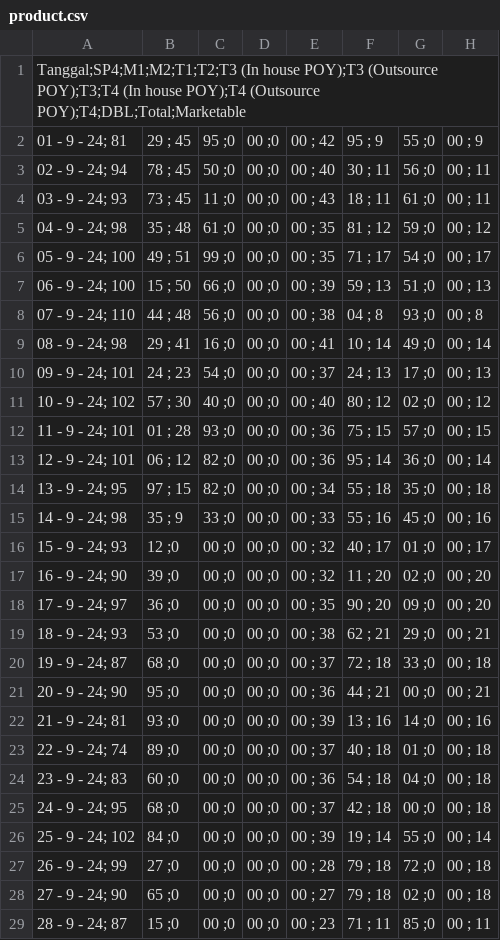
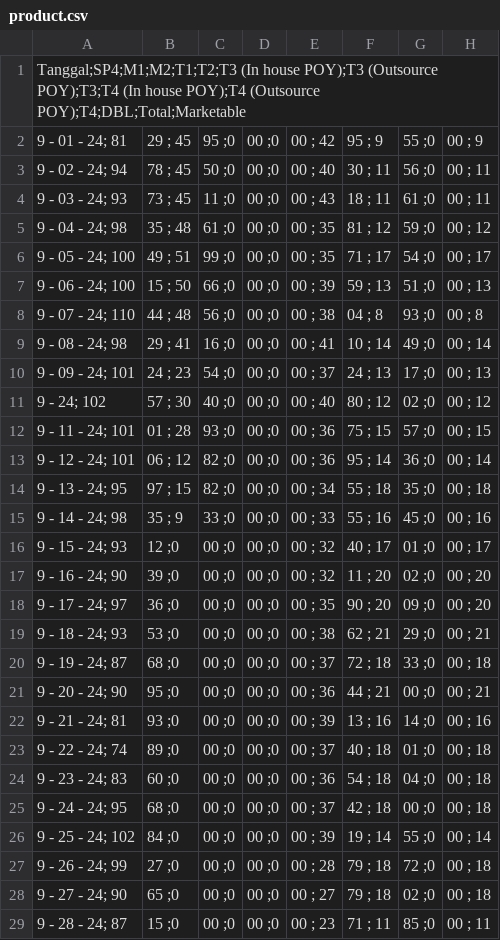
Before and after one commit to anggoro-yn/myTestRepo, a CSV file: product.csv, drawn as a sheet; only a part is shown; the diff covers the shown part only; the diff names each change by its address in the sheet, - before the commit and + after, or states it on an @@ line.

Commit message:
Update product.csv

```diff
--- a/product.csv
+++ b/product.csv
-A2: 01 - 9 - 24; 81
+A2: 9 - 01 - 24; 81
-A3: 02 - 9 - 24; 94
+A3: 9 - 02 - 24; 94
-A4: 03 - 9 - 24; 93
+A4: 9 - 03 - 24; 93
-A5: 04 - 9 - 24; 98
+A5: 9 - 04 - 24; 98
-A6: 05 - 9 - 24; 100
+A6: 9 - 05 - 24; 100
-A7: 06 - 9 - 24; 100
+A7: 9 - 06 - 24; 100
-A8: 07 - 9 - 24; 110
+A8: 9 - 07 - 24; 110
-A9: 08 - 9 - 24; 98
+A9: 9 - 08 - 24; 98
-A10: 09 - 9 - 24; 101
+A10: 9 - 09 - 24; 101
-A11: 10 - 9 - 24; 102
+A11: 9 - 24; 102
-A12: 11 - 9 - 24; 101
+A12: 9 - 11 - 24; 101
-A13: 12 - 9 - 24; 101
+A13: 9 - 12 - 24; 101
-A14: 13 - 9 - 24; 95
+A14: 9 - 13 - 24; 95
-A15: 14 - 9 - 24; 98
+A15: 9 - 14 - 24; 98
-A16: 15 - 9 - 24; 93
+A16: 9 - 15 - 24; 93
-A17: 16 - 9 - 24; 90
+A17: 9 - 16 - 24; 90
-A18: 17 - 9 - 24; 97
+A18: 9 - 17 - 24; 97
-A19: 18 - 9 - 24; 93
+A19: 9 - 18 - 24; 93
-A20: 19 - 9 - 24; 87
+A20: 9 - 19 - 24; 87
-A21: 20 - 9 - 24; 90
+A21: 9 - 20 - 24; 90
-A22: 21 - 9 - 24; 81
+A22: 9 - 21 - 24; 81
-A23: 22 - 9 - 24; 74
+A23: 9 - 22 - 24; 74
-A24: 23 - 9 - 24; 83
+A24: 9 - 23 - 24; 83
-A25: 24 - 9 - 24; 95
+A25: 9 - 24 - 24; 95
-A26: 25 - 9 - 24; 102
+A26: 9 - 25 - 24; 102
-A27: 26 - 9 - 24; 99
+A27: 9 - 26 - 24; 99
-A28: 27 - 9 - 24; 90
+A28: 9 - 27 - 24; 90
-A29: 28 - 9 - 24; 87
+A29: 9 - 28 - 24; 87
```
Also changed, not shown: 16 edited cells elsewhere in this file.
